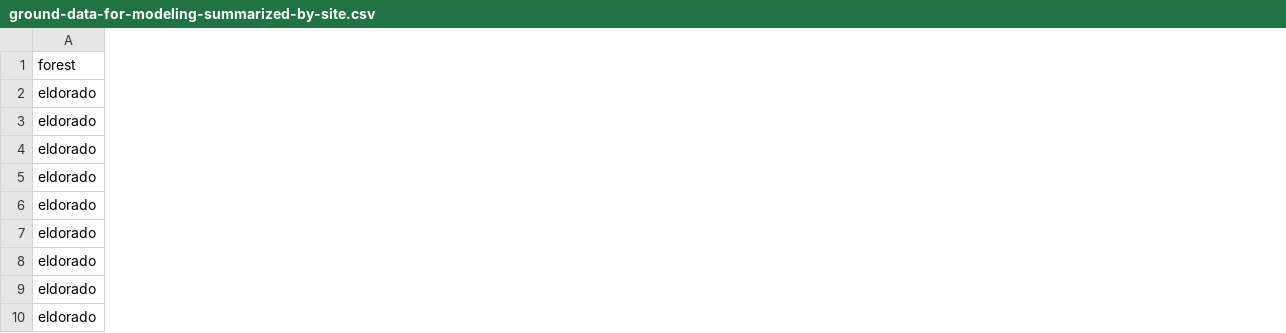
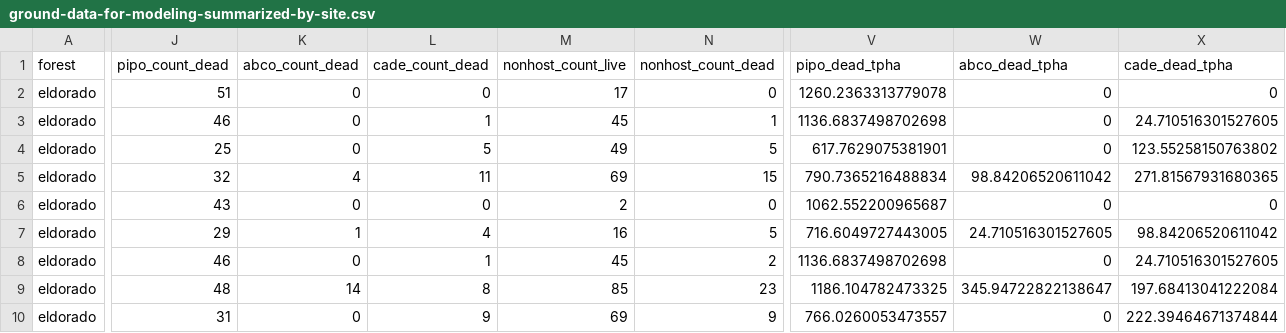
Before and after one commit to fdbesanto2/local-structure-wpb-severity, a CSV file: data/data_output/ground-data-for-modeling-summarized-by-site.csv, drawn as a sheet; only a part is shown, gaps mark what is left out; the diff covers the shown part only; the diff names each change by its address in the sheet, - before the commit and + after, or states it on an @@ line.

Commit message:
include additional summary statistics from the ground plot data

```diff
--- a/data/data_output/ground-data-for-modeling-summarized-by-site.csv
+++ b/data/data_output/ground-data-for-modeling-summarized-by-site.csv
+column J (pipo_count_dead), rows 2-10: 51 | 46 | 25 | 32 | 43 | 29 | 46 | 48 | 31
+column K (abco_count_dead), rows 2-10: 0 | 0 | 0 | 4 | 0 | 1 | 0 | 14 | 0
+column L (cade_count_dead), rows 2-10: 0 | 1 | 5 | 11 | 0 | 4 | 1 | 8 | 9
+column M (nonhost_count_live), rows 2-10: 17 | 45 | 49 | 69 | 2 | 16 | 45 | 85 | 69
+column N (nonhost_count_dead), rows 2-10: 0 | 1 | 5 | 15 | 0 | 5 | 2 | 23 | 9
+column V (pipo_dead_tpha), rows 2-10: 1260.2363313779078 | 1136.6837498702698 | 617.7629075381901 | 790.7365216488834 | 1062.552200965687 | 716.6049727443005 | 1136.6837498702698 | 1186.104782473325 | 766.0260053473557
+column W (abco_dead_tpha), rows 2-10: 0 | 0 | 0 | 98.84206520611042 | 0 | 24.710516301527605 | 0 | 345.94722822138647 | 0
+column X (cade_dead_tpha), rows 2-10: 0 | 24.710516301527605 | 123.55258150763802 | 271.81567931680365 | 0 | 98.84206520611042 | 24.710516301527605 | 197.68413041222084 | 222.39464671374844
```
Also changed, not shown: 3 added columns elsewhere in this file, 5 other files.
